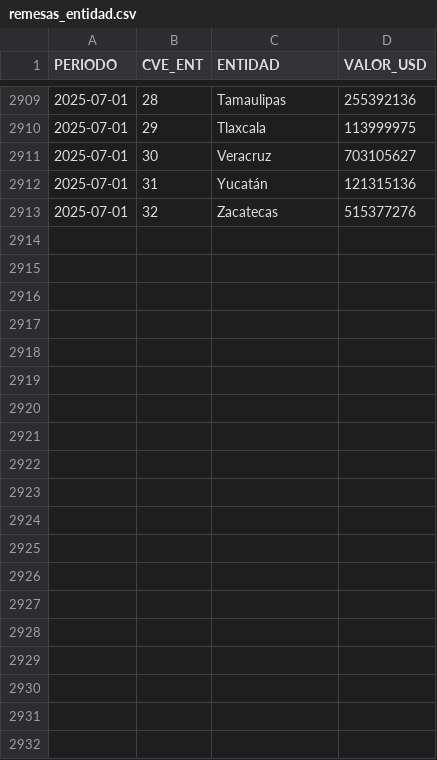
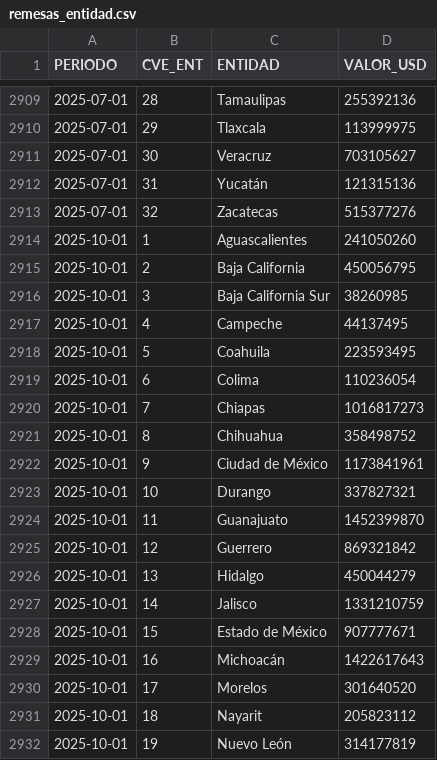
Before and after one commit to lapanquecita/remesas, a CSV file: data/remesas_entidad.csv, drawn as a sheet; only a part is shown, gaps mark what is left out; the diff covers the shown part only.

```diff
--- a/data/remesas_entidad.csv
+++ b/data/remesas_entidad.csv
@@ -2913 +2913,20 @@ PERIODO,CVE_ENT,ENTIDAD,VALOR_USD
 2025-07-01,32,Zacatecas,515377276
+2025-10-01,1,Aguascalientes,241050260
+2025-10-01,2,Baja California,450056795
+2025-10-01,3,Baja California Sur,38260985
+2025-10-01,4,Campeche,44137495
+2025-10-01,5,Coahuila,223593495
+2025-10-01,6,Colima,110236054
+2025-10-01,7,Chiapas,1016817273
+2025-10-01,8,Chihuahua,358498752
+2025-10-01,9,Ciudad de México,1173841961
+2025-10-01,10,Durango,337827321
+2025-10-01,11,Guanajuato,1452399870
+2025-10-01,12,Guerrero,869321842
+2025-10-01,13,Hidalgo,450044279
+2025-10-01,14,Jalisco,1331210759
+2025-10-01,15,Estado de México,907777671
+2025-10-01,16,Michoacán,1422617643
+2025-10-01,17,Morelos,301640520
+2025-10-01,18,Nayarit,205823112
+2025-10-01,19,Nuevo León,314177819
```
Also changed, not shown: 13 added rows elsewhere in this file, assets/IPC.csv, assets/USDMXN.csv, 51 other files.
